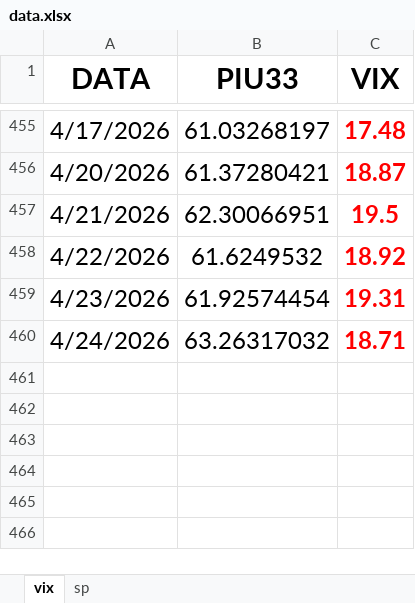
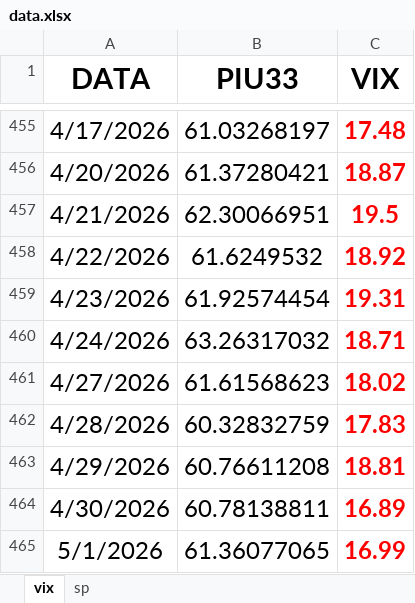
Before and after one commit to Piu33/monitoraggio, an Excel workbook: files/data.xlsx, sheet vix, drawn as a sheet; only a part is shown, gaps mark what is left out; values as stored, in another font and other column widths than the file's, no borders; the diff names each change by its address in the sheet, - before the commit and + after, or states it on an @@ line.

Commit message:
Update data.xlsx
ginuzzu

```diff
--- a/files/data.xlsx (sheet vix)
+++ b/files/data.xlsx (sheet vix)
+row 461: 4/27/2026 | 61.61568623 | 18.02
+row 462: 4/28/2026 | 60.32832759 | 17.83
+row 463: 4/29/2026 | 60.76611208 | 18.81
+row 464: 4/30/2026 | 60.78138811 | 16.89
+row 465: 5/1/2026 | 61.36077065 | 16.99
```
Also changed, not shown: sheet sp.
